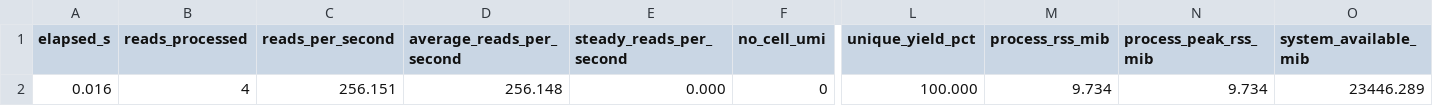
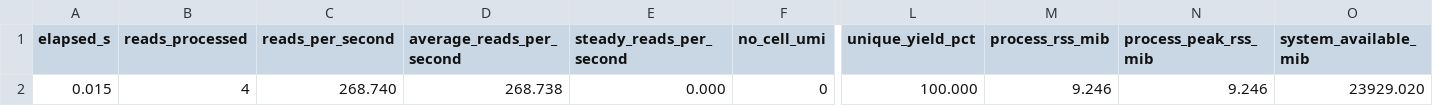
Before and after one commit to stela2502/lumrik, a TSV file: crates/nelrune/target/test-integration-additional-features/nelrune.metrics.tsv, drawn as a sheet; only a part is shown, gaps mark what is left out; the diff names each change by its address in the sheet, - before the commit and + after, or states it on an @@ line.

```diff
--- a/crates/nelrune/target/test-integration-additional-features/nelrune.metrics.tsv
+++ b/crates/nelrune/target/test-integration-additional-features/nelrune.metrics.tsv
-A2 (elapsed_s): 0.016
+A2 (elapsed_s): 0.015
-C2 (reads_per_second): 256.151
+C2 (reads_per_second): 268.740
-D2 (average_reads_per_second): 256.148
+D2 (average_reads_per_second): 268.738
-M2 (process_rss_mib): 9.734
+M2 (process_rss_mib): 9.246
-N2 (process_peak_rss_mib): 9.734
+N2 (process_peak_rss_mib): 9.246
-O2 (system_available_mib): 23446.289
+O2 (system_available_mib): 23929.020
```
Also changed, not shown: crates/nelrune/target/test-integration-tiny-snp/nelrune.metrics.tsv, crates/nelrune/target/test-integration-tiny/nelrune.metrics.tsv, 18 other files.
